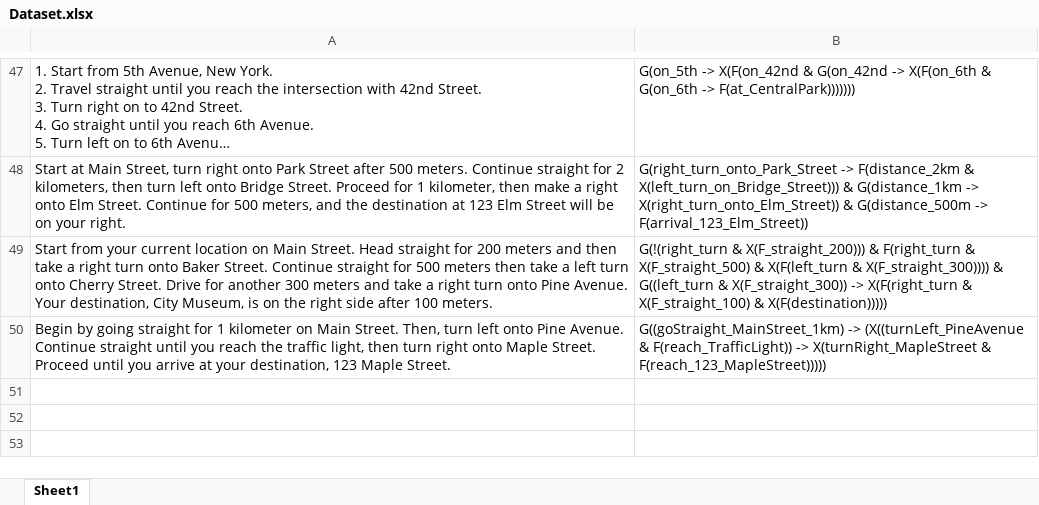
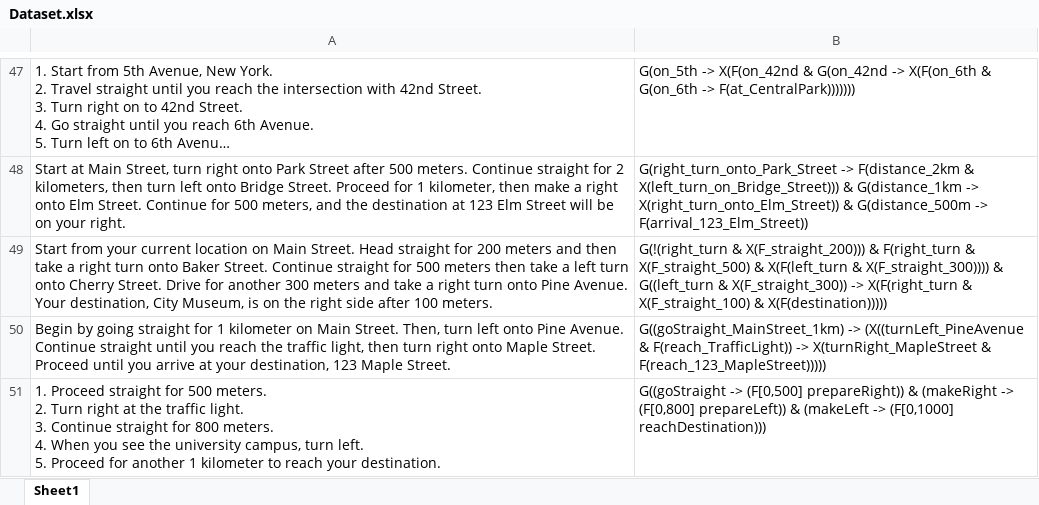
Before and after one commit to HKUSTGZ-SSSCPS/LLM---Temporal-Logics-Generation, an Excel workbook: cav/Dataset/Dataset.xlsx, sheet Sheet1, drawn as a sheet; only a part is shown, gaps mark what is left out; long unchanged cells end in …; values as stored, in another font and other column widths than the file's, no borders; ↵ is a line break in a cell; the diff names each change by its address in the sheet, - before the commit and + after, or states it on an @@ line.

Commit message:
Add files via upload

```diff
--- a/cav/Dataset/Dataset.xlsx (sheet Sheet1)
+++ b/cav/Dataset/Dataset.xlsx (sheet Sheet1)
+row 51: 1. Proceed straight for 500 meters. ↵ 2. Turn right at the traffic light. ↵ 3. Continue straight for 800 meters. ↵ 4. When you see the university campus, turn left. ↵ 5. Proceed for another 1 kilometer to reach your destination. | G((goStraight -> (F[0,500] prepareRight)) & (makeRight -> (F[0,800] prepareLeft)) & (makeLeft -> (F[0,1000] reachDestination)))
```
